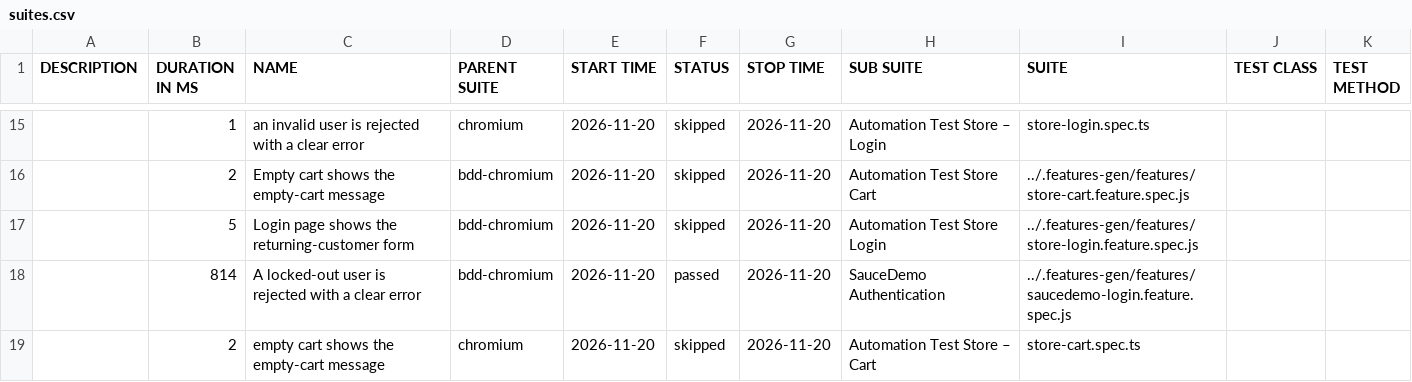
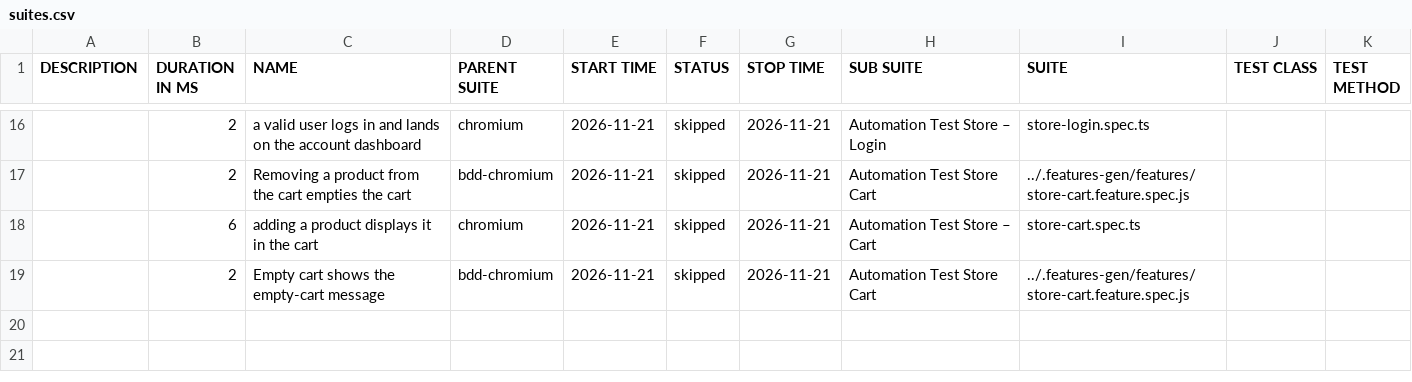
Before and after one commit to Cacheater/playwright-e2e-framework, a CSV file: data/suites.csv, drawn as a sheet; only a part is shown, gaps mark what is left out; the diff covers the shown part only.

```diff
--- a/data/suites.csv
+++ b/data/suites.csv
@@ -15,5 +16,4 @@
-"","1","an invalid user is rejected with a clear error","chromium","2026-11-20","skipped","2026-11-20","Automation Test Store – Login","store-login.spec.ts","",""
-"","2","Empty cart shows the empty-cart message","bdd-chromium","2026-11-20","skipped","2026-11-20","Automation Test Store Cart","../.features-gen/features/store-cart.feature.spec.js","",""
-"","5","Login page shows the returning-customer form","bdd-chromium","2026-11-20","skipped","2026-11-20","Automation Test Store Login","../.features-gen/features/store-login.feature.spec.js","",""
-"","814","A locked-out user is rejected with a clear error","bdd-chromium","2026-11-20","passed","2026-11-20","SauceDemo Authentication","../.features-gen/features/saucedemo-login.feature.spec.js","",""
-"","2","empty cart shows the empty-cart message","chromium","2026-11-20","skipped","2026-11-20","Automation Test Store – Cart","store-cart.spec.ts","",""
+"","2","a valid user logs in and lands on the account dashboard","chromium","2026-11-21","skipped","2026-11-21","Automation Test Store – Login","store-login.spec.ts","",""
+"","2","Removing a product from the cart empties the cart","bdd-chromium","2026-11-21","skipped","2026-11-21","Automation Test Store Cart","../.features-gen/features/store-cart.feature.spec.js","",""
+"","6","adding a product displays it in the cart","chromium","2026-11-21","skipped","2026-11-21","Automation Test Store – Cart","store-cart.spec.ts","",""
+"","2","Empty cart shows the empty-cart message","bdd-chromium","2026-11-21","skipped","2026-11-21","Automation Test Store Cart","../.features-gen/features/store-cart.feature.spec.js","",""
```
Also changed, not shown: 5 added rows, 4 removed rows and 30 edited cells elsewhere in this file, 50 other files.
